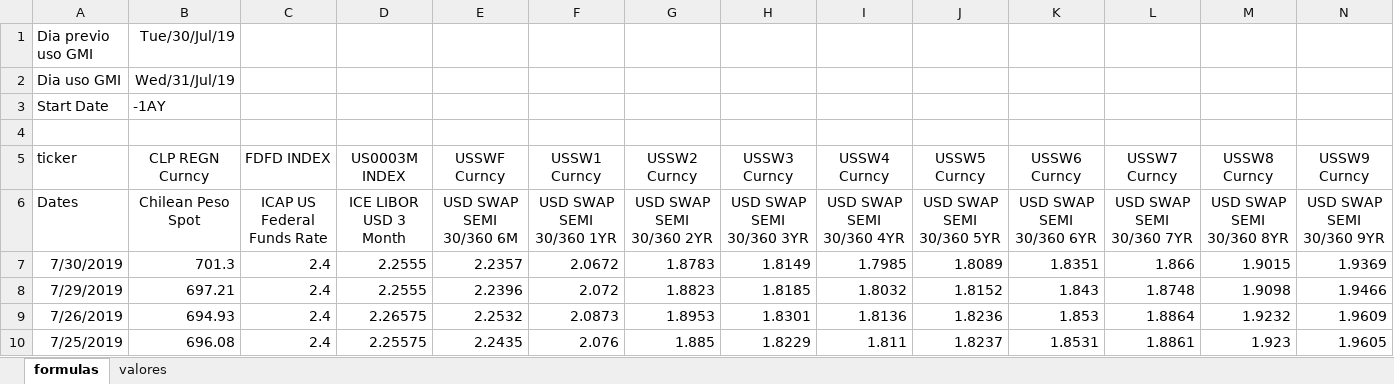
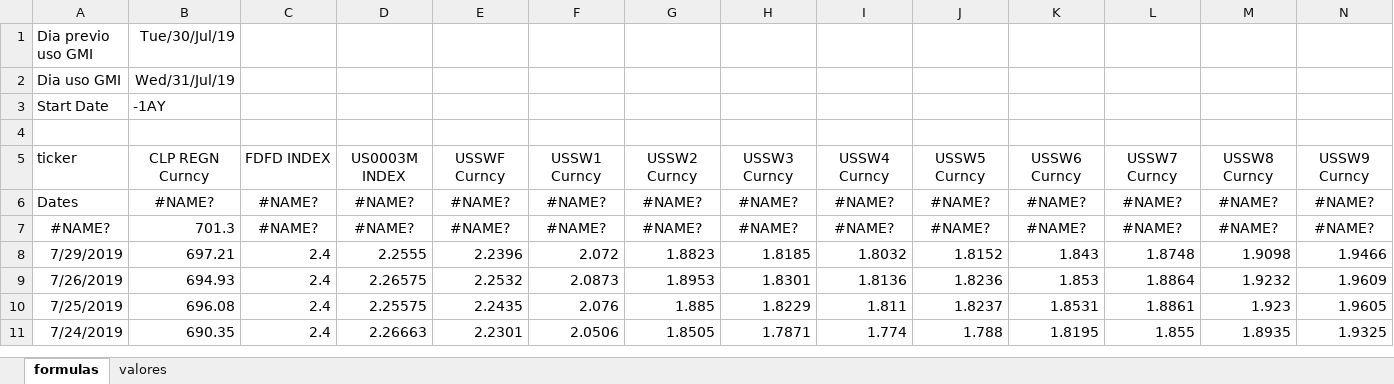
Before and after one commit to claudio-oj/global-markets-i, an Excel workbook: batch/bbg_hist_dnlder_excel.xlsx, sheet formulas, drawn as a sheet; only a part is shown; the shorter side is filled out with more unchanged rows; values as stored, in another font and other column widths than the file's, no borders; charts and pictures not drawn; removed rows and columns are numbered as before the commit, all else as after; rows hold the shown columns only; the diff names each change by its address in the sheet, - before the commit and + after, or states it on an @@ line.

```diff
--- a/batch/bbg_hist_dnlder_excel.xlsx (sheet formulas)
+++ b/batch/bbg_hist_dnlder_excel.xlsx (sheet formulas)
-row 6: Dates | Chilean Peso Spot | ICAP US Federal Funds Rate | ICE LIBOR USD 3 Month | USD SWAP SEMI 30/360 6M | USD SWAP SEMI 30/360 1YR | USD SWAP SEMI 30/360 2YR | USD SWAP SEMI 30/360 3YR | USD SWAP SEMI 30/360 4YR | USD SWAP SEMI 30/360 5YR | USD SWAP SEMI 30/360 6YR | USD SWAP SEMI 30/360 7YR | USD SWAP SEMI 30/360 8YR | USD SWAP SEMI 30/360 9YR
-row 7: 7/30/2019 | 701.3 | 2.4 | 2.2555 | 2.2357 | 2.0672 | 1.8783 | 1.8149 | 1.7985 | 1.8089 | 1.8351 | 1.866 | 1.9015 | 1.9369
+row 6: Dates | #NAME? | #NAME? | #NAME? | #NAME? | #NAME? | #NAME? | #NAME? | #NAME? | #NAME? | #NAME? | #NAME? | #NAME? | #NAME?
+row 7: #NAME? | 701.3 | #NAME? | #NAME? | #NAME? | #NAME? | #NAME? | #NAME? | #NAME? | #NAME? | #NAME? | #NAME? | #NAME? | #NAME?
```
Also changed, not shown: sheet valores, 10 other files.
